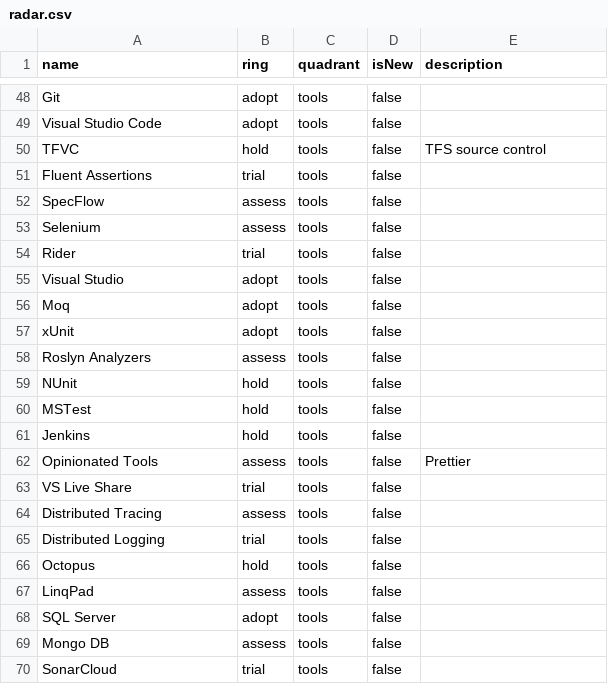
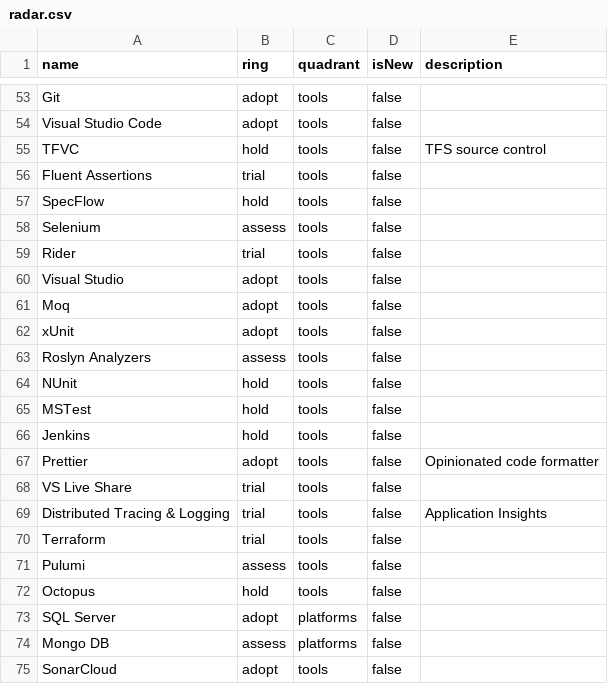
Before and after one commit to XPRTZ/radar, a CSV file: radar.csv, drawn as a sheet; only a part is shown, gaps mark what is left out; the diff covers the shown part only.

```diff
--- a/radar.csv
+++ b/radar.csv
@@ -51,3 +56,3 @@ TFVC,hold,tools,false,TFS source control
 Fluent Assertions,trial,tools,false,
-SpecFlow,assess,tools,false,
+SpecFlow,hold,tools,false,
 Selenium,assess,tools,false,
@@ -61,10 +66,10 @@ MSTest,hold,tools,false,
 Jenkins,hold,tools,false,
-Opinionated Tools,assess,tools,false,Prettier
+Prettier,adopt,tools,false,Opinionated code formatter
 VS Live Share,trial,tools,false,
-Distributed Tracing,assess,tools,false,
-Distributed Logging,trial,tools,false,
+Distributed Tracing & Logging,trial,tools,false,Application Insights
+Terraform,trial,tools,false,
+Pulumi,assess,tools,false,
 Octopus,hold,tools,false,
-LinqPad,assess,tools,false,
-SQL Server,adopt,tools,false,
-Mongo DB,assess,tools,false,
-SonarCloud,trial,tools,false,
+SQL Server,adopt,platforms,false,
+Mongo DB,assess,platforms,false,
+SonarCloud,adopt,tools,false,
```
Also changed, not shown: 14 added rows, 9 removed rows and 20 edited cells elsewhere in this file, 3 other files.
